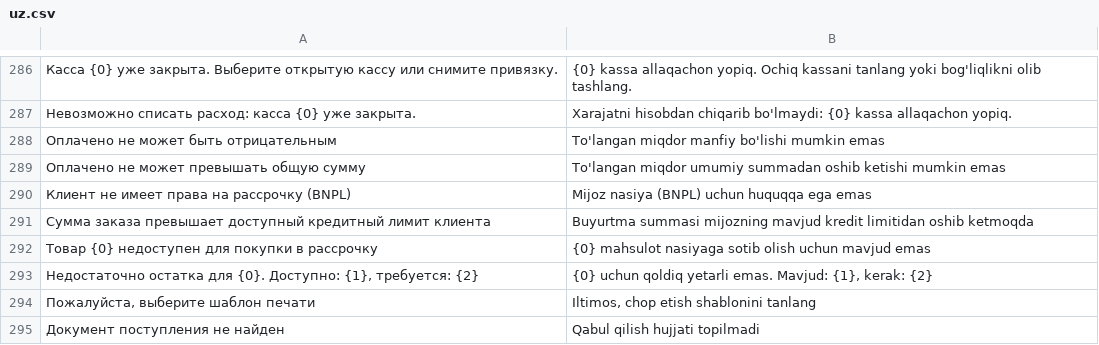
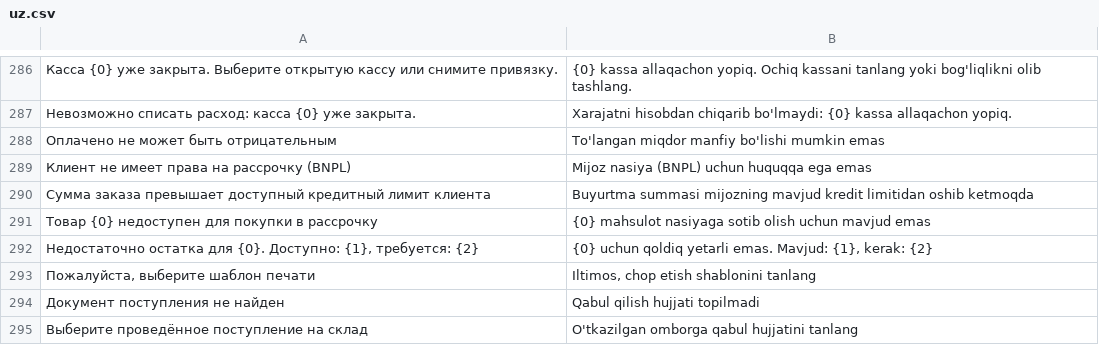
Before and after one commit to alraqam/nasiya365-frappe, a CSV file: nasiya365/translations/uz.csv, drawn as a sheet; only a part is shown, gaps mark what is left out; the shorter side is filled out with more unchanged rows.

Commit message:
Fix stock-entry item picker fields and allow overpayment on Sales Order
Resolves a SQL error from filtering Warehouse by a nonexistent is_group
column, fills in product_name/color/storage/condition (with Product
master fallback) when picking an item from a stock entry, and drops the
paid_amount <= total_amount check so change/overpayment is allowed.

```diff
--- a/nasiya365/translations/uz.csv
+++ b/nasiya365/translations/uz.csv
@@ -288,3 +288,2 @@
 "Оплачено не может быть отрицательным","To'langan miqdor manfiy bo'lishi mumkin emas"
-"Оплачено не может превышать общую сумму","To'langan miqdor umumiy summadan oshib ketishi mumkin emas"
 "Клиент не имеет права на рассрочку (BNPL)","Mijoz nasiya (BNPL) uchun huquqqa ega emas"
```
Also changed, not shown: 3 other files.
